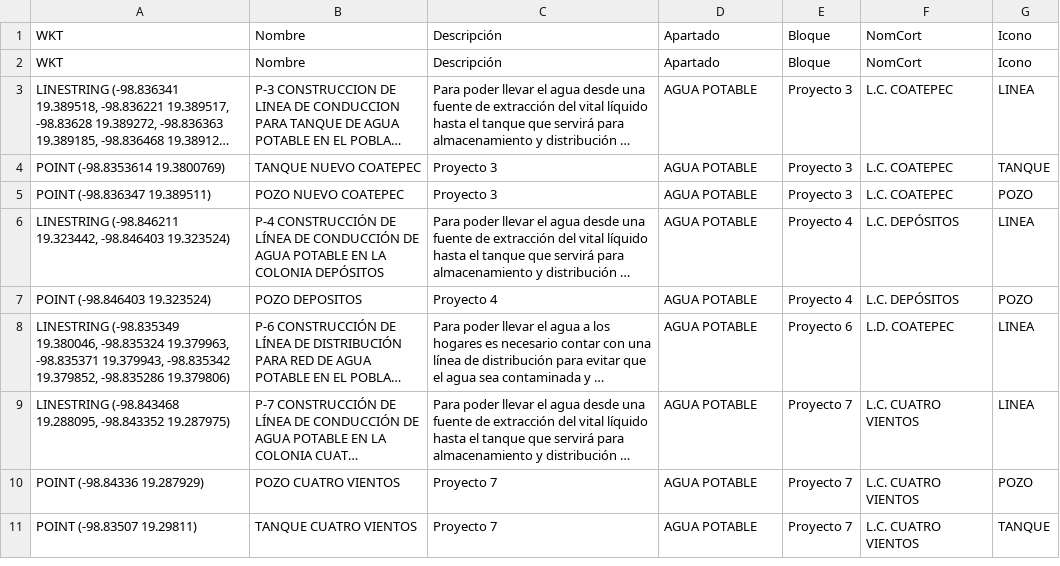
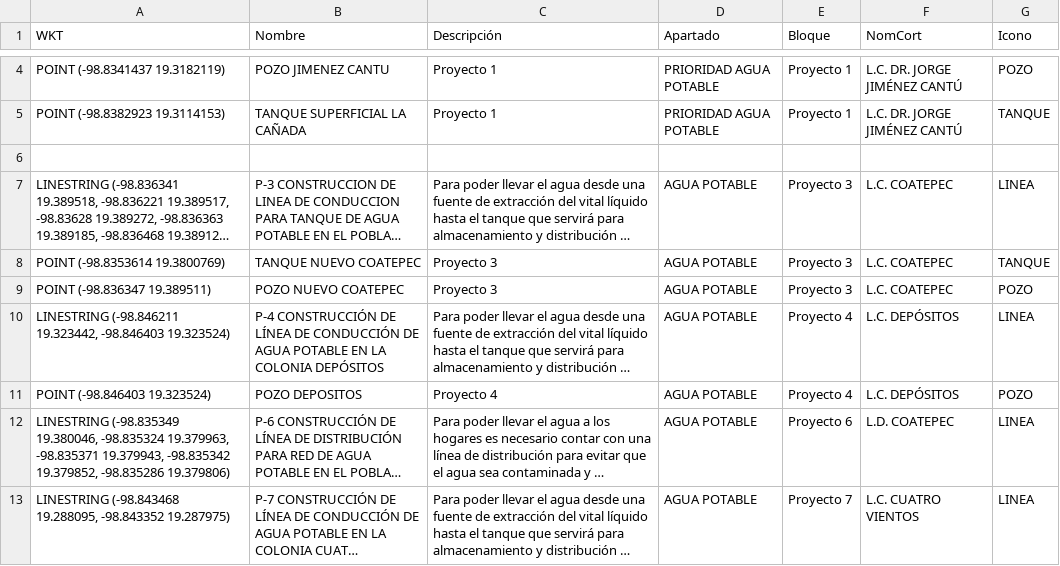
Before and after one commit to InnoTEC-OPDAPASIxtapaluca/planmaestro2026, a CSV file: datos.csv, drawn as a sheet; only a part is shown, gaps mark what is left out; the shorter side is filled out with more unchanged rows; long unchanged cells end in …; addresses are those after the commit; the diff covers the shown part only; the diff names each change by its address in the sheet, - before the commit and + after, or states it on an @@ line.

Commit message:
Update datos.csv

```diff
--- a/datos.csv
+++ b/datos.csv
+row 4: POINT (-98.8341437 19.3182119) | POZO JIMENEZ CANTU | Proyecto 1 | PRIORIDAD AGUA POTABLE | Proyecto 1 | L.C. DR. JORGE JIMÉNEZ CANTÚ | POZO
+row 5: POINT (-98.8382923 19.3114153) | TANQUE SUPERFICIAL LA CAÑADA | Proyecto 1 | PRIORIDAD AGUA POTABLE | Proyecto 1 | L.C. DR. JORGE JIMÉNEZ CANTÚ | TANQUE
-row 6: WKT | Nombre | Descripción | Apartado | Bloque | NomCort | Icono
+row 6: (empty)
```
Also changed, not shown: 2 added rows elsewhere in this file.
